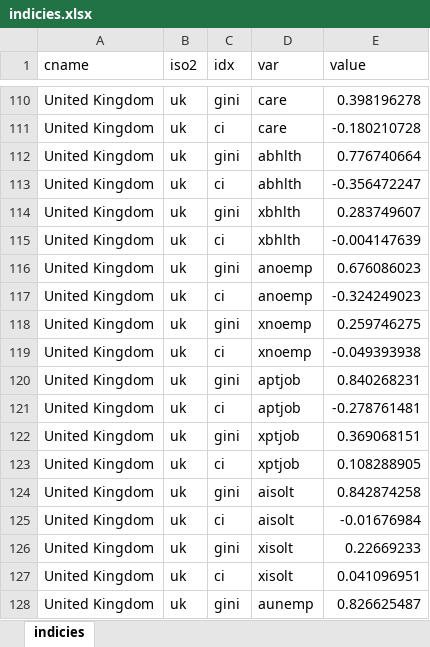
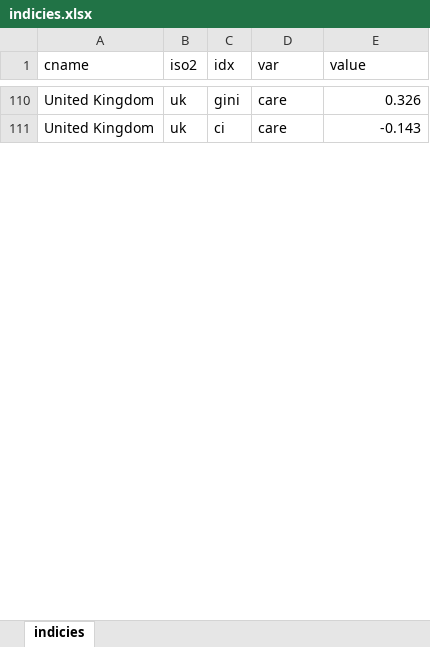
Before and after one commit to Jayecon/master, an Excel workbook: LIS/indicies.xlsx, sheet indicies, drawn as a sheet; only a part is shown, gaps mark what is left out; values as stored, in another font and other column widths than the file's, no borders; the diff covers the shown part only; the diff names each change by its address in the sheet, - before the commit and + after, or states it on an @@ line.

```diff
--- a/LIS/indicies.xlsx (sheet indicies)
+++ b/LIS/indicies.xlsx (sheet indicies)
-E110 (value): 0.398196278
+E110 (value): 0.326
-E111 (value): -0.180210728
+E111 (value): -0.143
@@ row 112 hidden: United Kingdom | uk | gini | abhlth | 0.776740664 @@
@@ row 113 hidden: United Kingdom | uk | ci | abhlth | -0.356472247 @@
@@ row 114 hidden: United Kingdom | uk | gini | xbhlth | 0.283749607 @@
@@ row 115 hidden: United Kingdom | uk | ci | xbhlth | -0.004147639 @@
@@ row 116 hidden: United Kingdom | uk | gini | anoemp | 0.676086023 @@
@@ row 117 hidden: United Kingdom | uk | ci | anoemp | -0.324249023 @@
@@ row 118 hidden: United Kingdom | uk | gini | xnoemp | 0.259746275 @@
@@ row 119 hidden: United Kingdom | uk | ci | xnoemp | -0.049393938 @@
@@ row 120 hidden: United Kingdom | uk | gini | aptjob | 0.840268231 @@
@@ row 121 hidden: United Kingdom | uk | ci | aptjob | -0.278761481 @@
@@ row 122 hidden: United Kingdom | uk | gini | xptjob | 0.369068151 @@
@@ row 123 hidden: United Kingdom | uk | ci | xptjob | 0.108288905 @@
@@ row 124 hidden: United Kingdom | uk | gini | aisolt | 0.842874258 @@
@@ row 125 hidden: United Kingdom | uk | ci | aisolt | -0.01676984 @@
@@ row 126 hidden: United Kingdom | uk | gini | xisolt | 0.22669233 @@
@@ row 127 hidden: United Kingdom | uk | ci | xisolt | 0.041096951 @@
@@ row 128 hidden: United Kingdom | uk | gini | aunemp | 0.826625487 @@
```
Also changed, not shown: 39 removed rows, 94 hidden or unhidden rows and 4 edited cells elsewhere in this sheet, hidden cells, LIS/bfcum.xlsx, LIS/srcum.xlsx, 2 other files.
